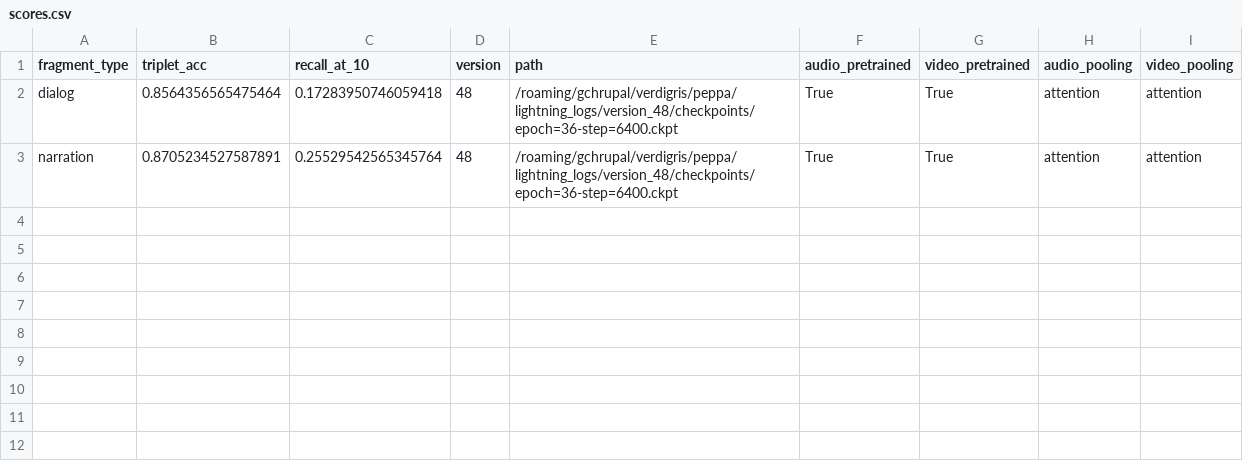
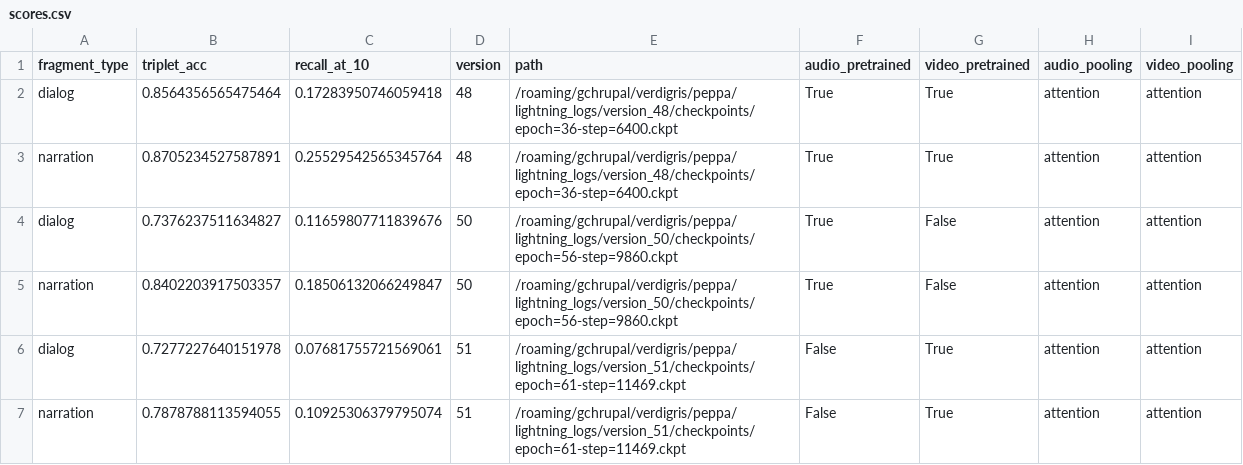
Before and after one commit to gchrupala/peppa, a CSV file: results/scores.csv, drawn as a sheet; the diff names each change by its address in the sheet, - before the commit and + after, or states it on an @@ line.

```diff
--- a/results/scores.csv
+++ b/results/scores.csv
+row 4: dialog | 0.7376237511634827 | 0.11659807711839676 | 50 | /roaming/gchrupal/verdigris/peppa/lightning_logs/version_50/checkpoints/epoch=56-step=9860.ckpt | True | False | attention | attention
+row 5: narration | 0.8402203917503357 | 0.18506132066249847 | 50 | /roaming/gchrupal/verdigris/peppa/lightning_logs/version_50/checkpoints/epoch=56-step=9860.ckpt | True | False | attention | attention
+row 6: dialog | 0.7277227640151978 | 0.07681755721569061 | 51 | /roaming/gchrupal/verdigris/peppa/lightning_logs/version_51/checkpoints/epoch=61-step=11469.ckpt | False | True | attention | attention
+row 7: narration | 0.7878788113594055 | 0.10925306379795074 | 51 | /roaming/gchrupal/verdigris/peppa/lightning_logs/version_51/checkpoints/epoch=61-step=11469.ckpt | False | True | attention | attention
```
Also changed, not shown: 5 other files.
